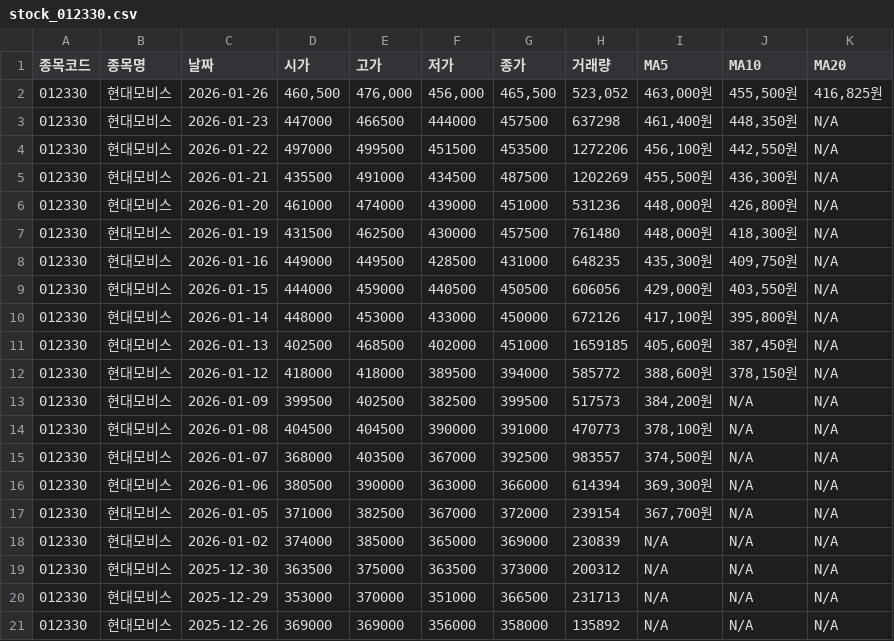
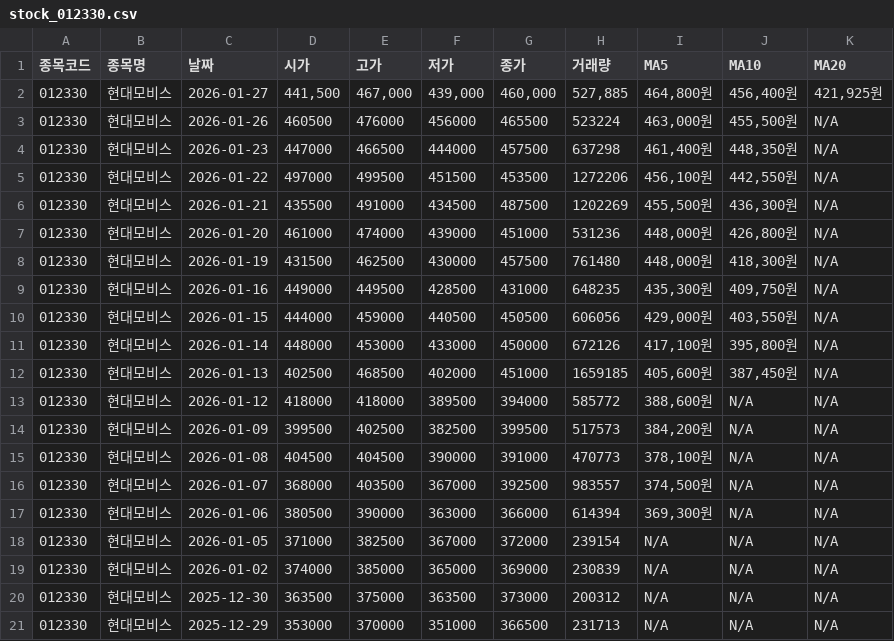
Before and after one commit to jongsup-baek/stock_tracker, a CSV file: data/stock_012330.csv, drawn as a sheet.

```diff
--- a/data/stock_012330.csv
+++ b/data/stock_012330.csv
@@ -1,3 +1,4 @@
 종목코드,종목명,날짜,시가,고가,저가,종가,거래량,MA5,MA10,MA20
-012330,현대모비스,2026-01-26,"460,500","476,000","456,000","465,500","523,052","463,000원","455,500원","416,825원"
+012330,현대모비스,2026-01-27,"441,500","467,000","439,000","460,000","527,885","464,800원","456,400원","421,925원"
+012330,현대모비스,2026-01-26,460500,476000,456000,465500,523224,"463,000원","455,500원",N/A
 012330,현대모비스,2026-01-23,447000,466500,444000,457500,637298,"461,400원","448,350원",N/A
@@ -11,3 +12,3 @@
 012330,현대모비스,2026-01-13,402500,468500,402000,451000,1659185,"405,600원","387,450원",N/A
-012330,현대모비스,2026-01-12,418000,418000,389500,394000,585772,"388,600원","378,150원",N/A
+012330,현대모비스,2026-01-12,418000,418000,389500,394000,585772,"388,600원",N/A,N/A
 012330,현대모비스,2026-01-09,399500,402500,382500,399500,517573,"384,200원",N/A,N/A
@@ -16,3 +17,3 @@
 012330,현대모비스,2026-01-06,380500,390000,363000,366000,614394,"369,300원",N/A,N/A
-012330,현대모비스,2026-01-05,371000,382500,367000,372000,239154,"367,700원",N/A,N/A
+012330,현대모비스,2026-01-05,371000,382500,367000,372000,239154,N/A,N/A,N/A
 012330,현대모비스,2026-01-02,374000,385000,365000,369000,230839,N/A,N/A,N/A
@@ -20,2 +21 @@
 012330,현대모비스,2025-12-29,353000,370000,351000,366500,231713,N/A,N/A,N/A
-012330,현대모비스,2025-12-26,369000,369000,356000,358000,135892,N/A,N/A,N/A
```
Also changed, not shown: data/stock_000660.csv, data/stock_005930.csv, 9 other files.
